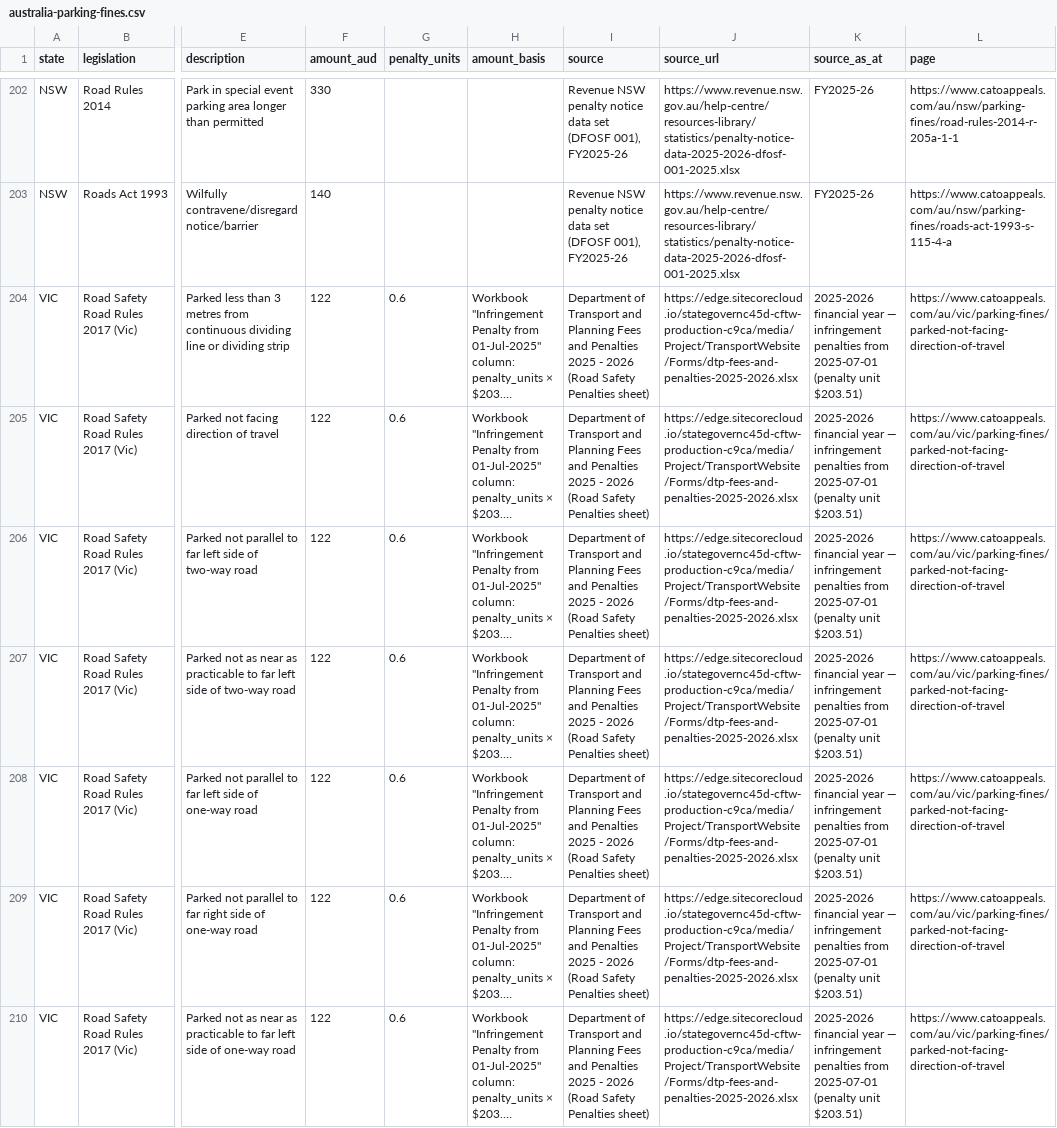
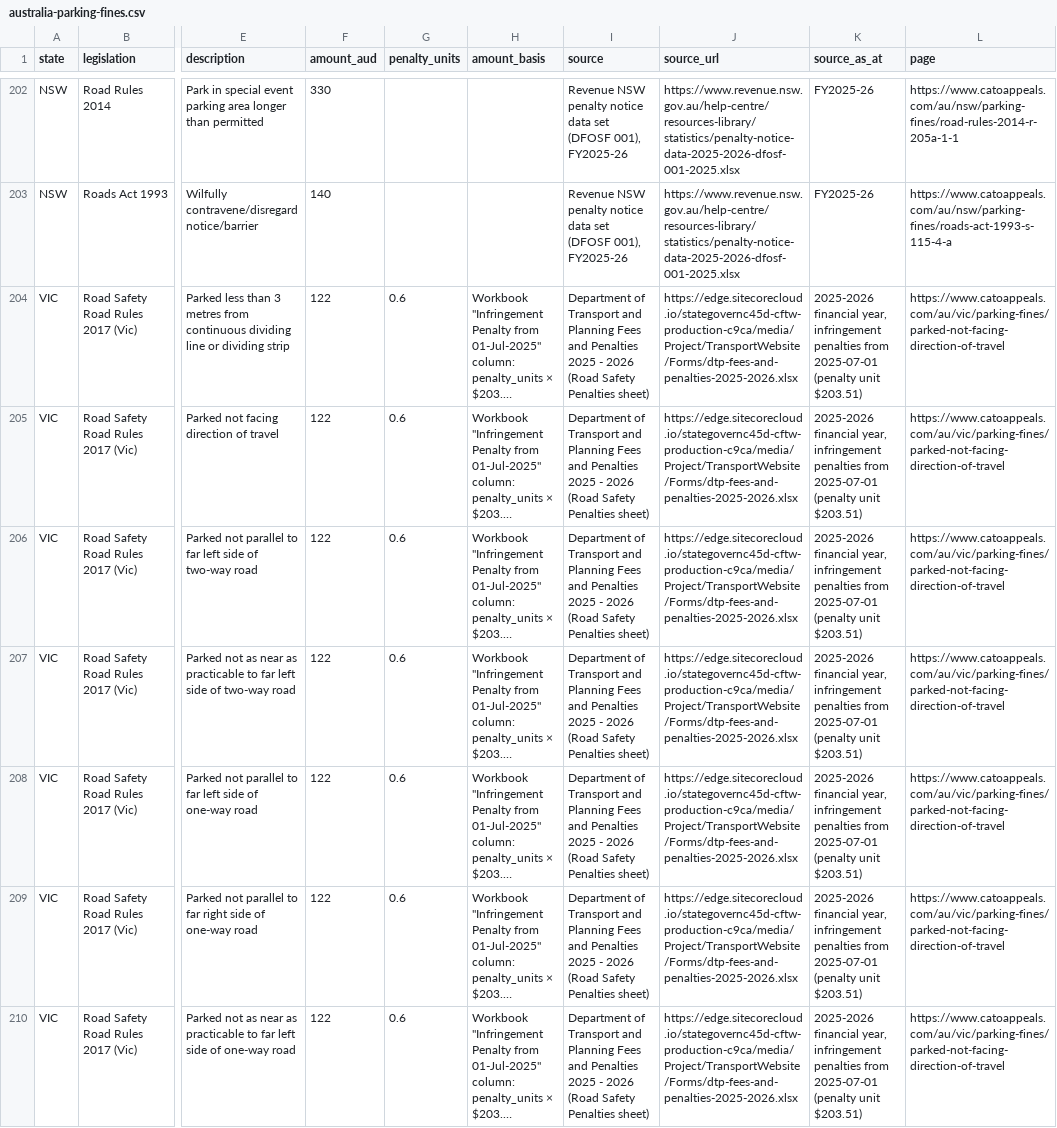
Before and after one commit to rhpkmnjp7g-coder/cato-datasets, a CSV file: australia-parking-fines.csv, drawn as a sheet; only a part is shown, gaps mark what is left out; long unchanged cells end in …; the diff covers the shown part only; the diff names each change by its address in the sheet, - before the commit and + after, or states it on an @@ line.

```diff
--- a/australia-parking-fines.csv
+++ b/australia-parking-fines.csv
-K204:K210 (source_as_at): 2025-2026 financial year — infringement penalties…
+K204:K210 (source_as_at): 2025-2026 financial year, infringement penalties…
```
Also changed, not shown: 191 edited cells elsewhere in this file, nederland-parkeerfeitcodes-2025-2026.csv, 2 other files.
